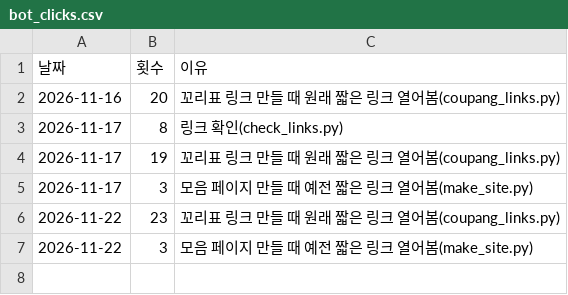
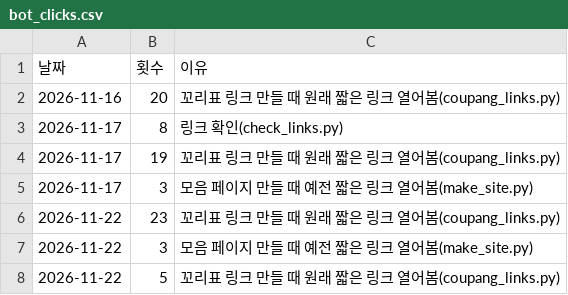
Before and after one commit to tenpm-lab/tenpm-auto, a CSV file: stats/bot_clicks.csv, drawn as a sheet.

```diff
--- a/stats/bot_clicks.csv
+++ b/stats/bot_clicks.csv
@@ -7 +7,2 @@
 2026-11-22,3,모음 페이지 만들 때 예전 짧은 링크 열어봄(make_site.py)
+2026-11-22,5,꼬리표 링크 만들 때 원래 짧은 링크 열어봄(coupang_links.py)
```
Also changed, not shown: stats/links.csv, 4 other files.
